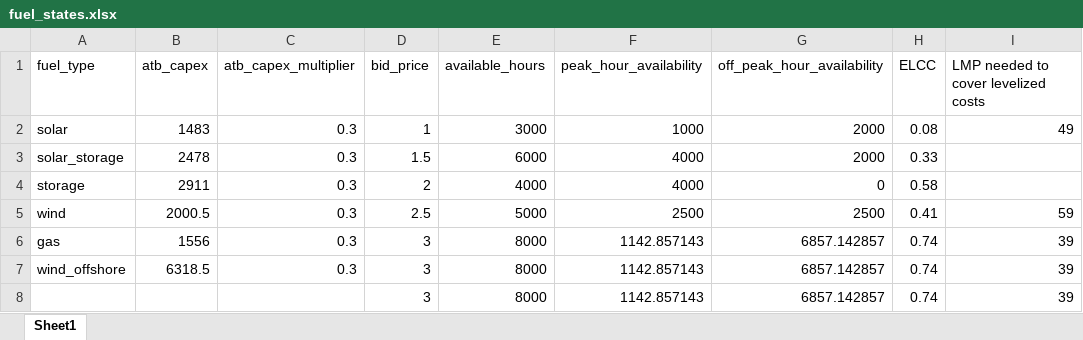
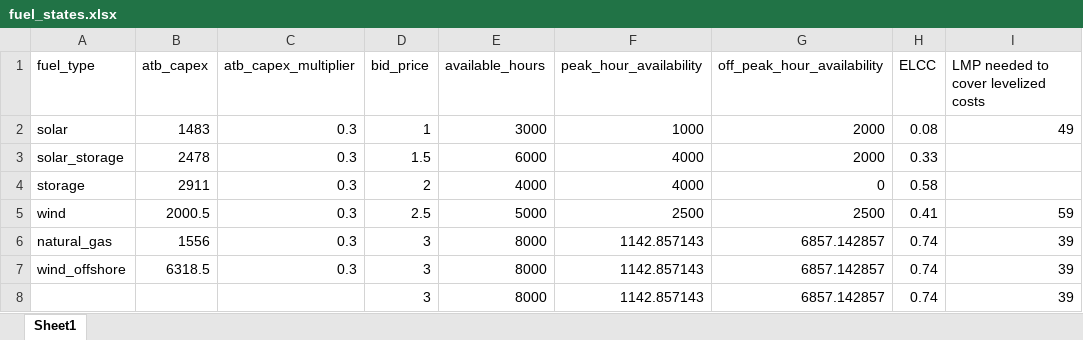
Before and after one commit to abigailweeks-rmi/Thesis, an Excel workbook: Thesis/fuel_states.xlsx, sheet Sheet1, drawn as a sheet; only a part is shown; values as stored, in another font and other column widths than the file's, no borders; the diff names each change by its address in the sheet, - before the commit and + after, or states it on an @@ line.

```diff
--- a/Thesis/fuel_states.xlsx (sheet Sheet1)
+++ b/Thesis/fuel_states.xlsx (sheet Sheet1)
-A6 (fuel_type): gas
+A6 (fuel_type): natural_gas
```
Also changed, not shown: Thesis/developer_states.xlsx, Thesis/developer_states_exported.xlsx, 5 other files.
